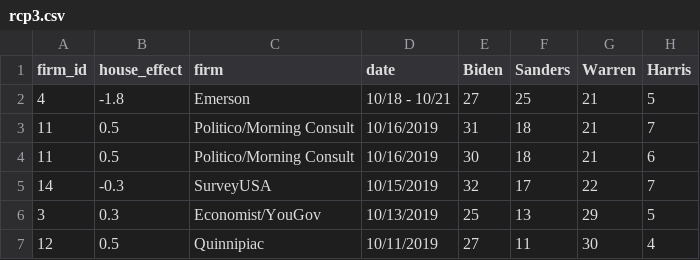
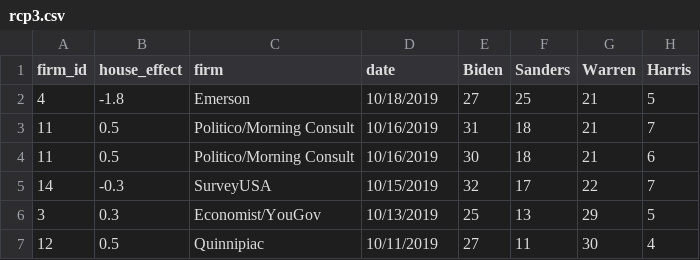
Before and after one commit to McCartneyAC/average_of_polls, a CSV file: rcp3.csv, drawn as a sheet; only a part is shown; the diff names each change by its address in the sheet, - before the commit and + after, or states it on an @@ line.

Commit message:
date formatting issue

```diff
--- a/rcp3.csv
+++ b/rcp3.csv
-D2 (date): 10/18 - 10/21
+D2 (date): 10/18/2019
```
